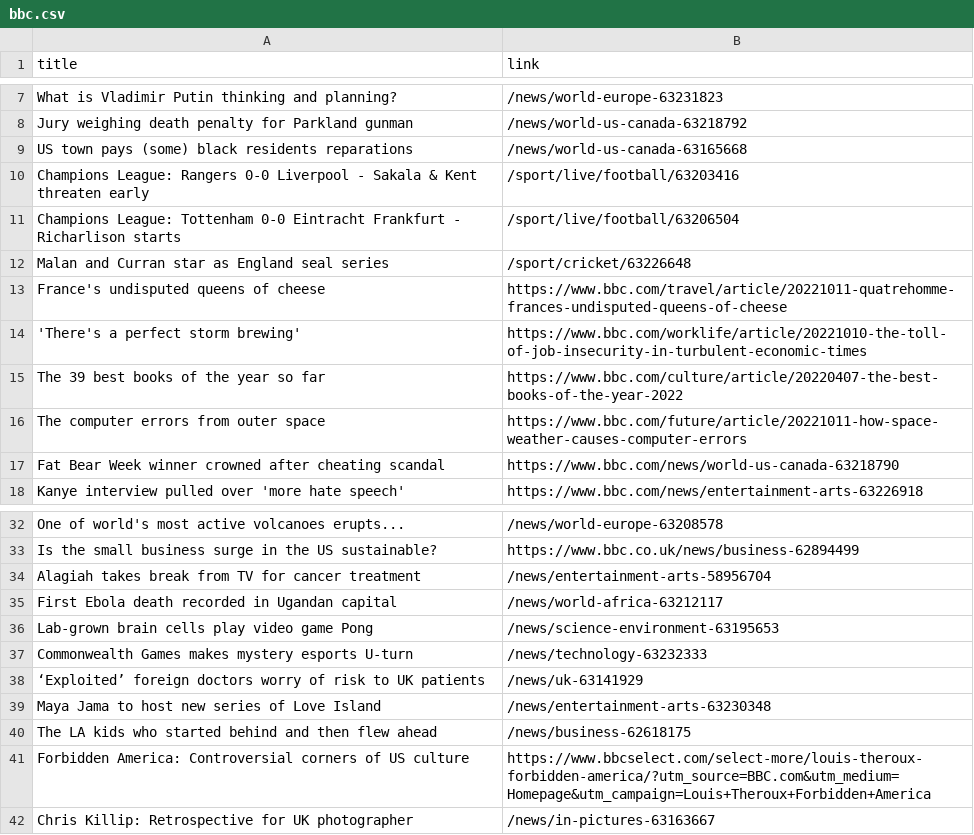
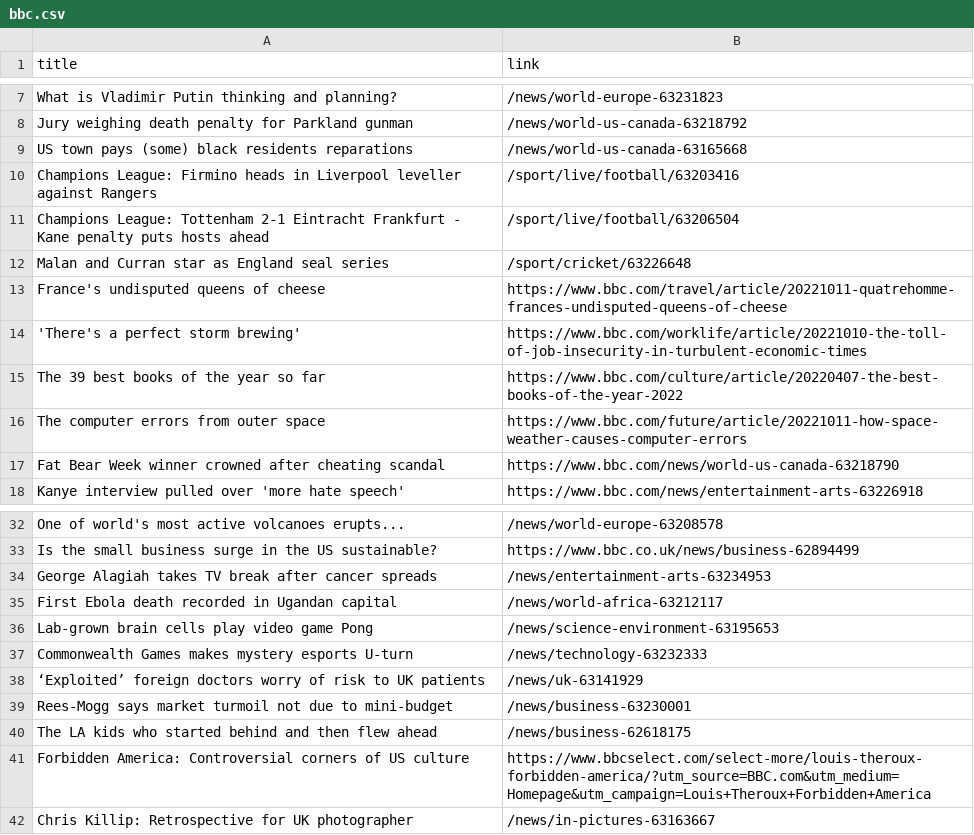
Before and after one commit to carolinaszv/automatic-scraper-bbc, a CSV file: bbc.csv, drawn as a sheet; only a part is shown, gaps mark what is left out.

```diff
--- a/bbc.csv
+++ b/bbc.csv
@@ -9,4 +9,4 @@ Jury weighing death penalty for Parkland gunman,/news/world-us-canada-63218792
 US town pays (some) black residents reparations,/news/world-us-canada-63165668
-Champions League: Rangers 0-0 Liverpool - Sakala & Kent threaten early,/sport/live/football/63203416
-Champions League: Tottenham 0-0 Eintracht Frankfurt - Richarlison starts,/sport/live/football/63206504
+Champions League: Firmino heads in Liverpool leveller against Rangers,/sport/live/football/63203416
+Champions League: Tottenham 2-1 Eintracht Frankfurt - Kane penalty puts hosts ahead,/sport/live/football/63206504
 Malan and Curran star as England seal series,/sport/cricket/63226648
@@ -33,3 +33,3 @@ One of world's most active volcanoes erupts...,/news/world-europe-63208578
 Is the small business surge in the US sustainable?,https://www.bbc.co.uk/news/business-62894499
-Alagiah takes break from TV for cancer treatment,/news/entertainment-arts-58956704
+George Alagiah takes TV break after cancer spreads,/news/entertainment-arts-63234953
 First Ebola death recorded in Ugandan capital,/news/world-africa-63212117
@@ -38,3 +38,3 @@ Commonwealth Games makes mystery esports U-turn,/news/technology-63232333
 ‘Exploited’ foreign doctors worry of risk to UK patients,/news/uk-63141929
-Maya Jama to host new series of Love Island,/news/entertainment-arts-63230348
+Rees-Mogg says market turmoil not due to mini-budget,/news/business-63230001
 The LA kids who started behind and then flew ahead,/news/business-62618175
```
